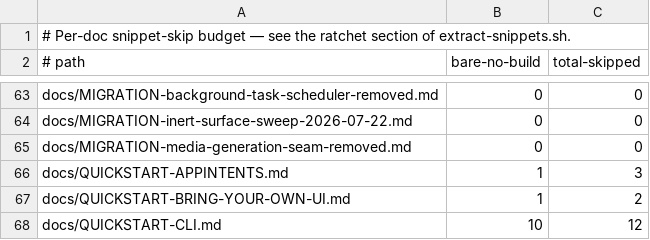
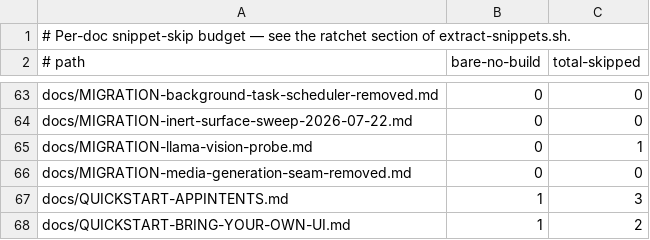
Before and after one commit to ManifoldKit/ManifoldKit, a TSV file: scripts/snippet-skip-baseline.tsv, drawn as a sheet; only a part is shown, gaps mark what is left out; the shorter side is filled out with more unchanged rows; the diff names each change by its address in the sheet, - before the commit and + after, or states it on an @@ line.

Commit message:
docs: fix Audience header and add a compiling snippet to vision-probe migration doc
lint's docs-header-lint rejected the freeform Audience value ("companion
backend authors..."); the schema only accepts consumer|contributor, and
this doc — companion backend authoring guidance — is contributor.

snippet-policy-lint separately flagged the doc because its only Swift
fence was tagged no-build, so the gate ran on it and verified nothing.
Added a second, standalone fence that compiles the real
BackendVisionCapability.llamaSupportsImageInput call and updated the
skip-count baseline to record the one legitimate no-build fragment
(an API-shape fragment that can't stand alone).

```diff
--- a/scripts/snippet-skip-baseline.tsv
+++ b/scripts/snippet-skip-baseline.tsv
+row 65: docs/MIGRATION-llama-vision-probe.md | 0 | 1
```
Also changed, not shown: 1 other file.
